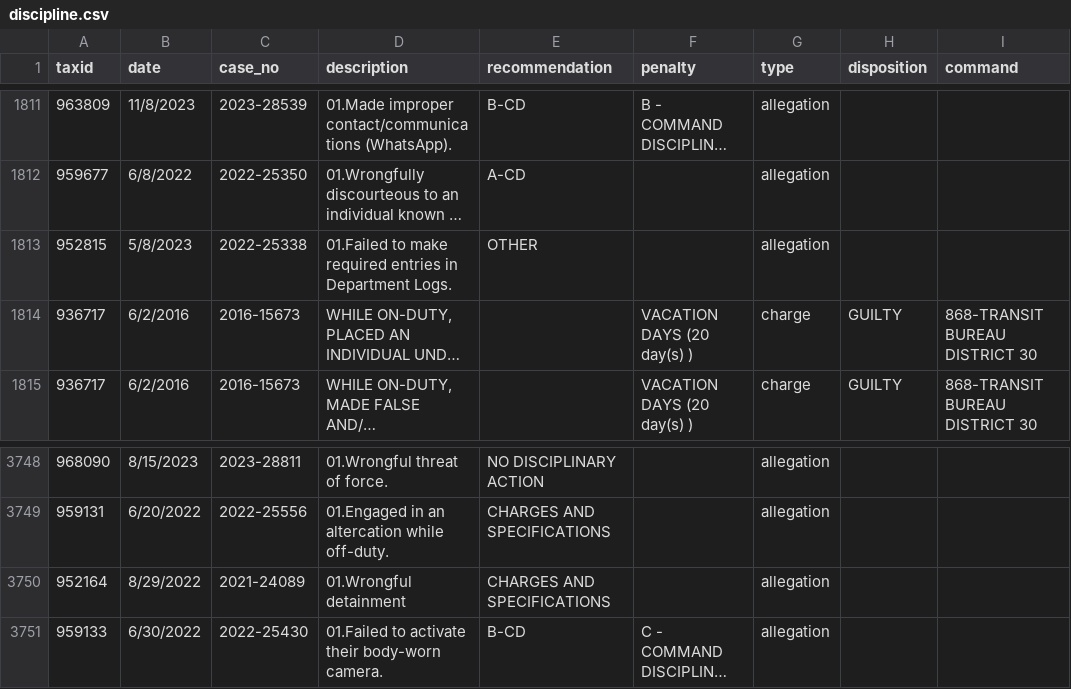
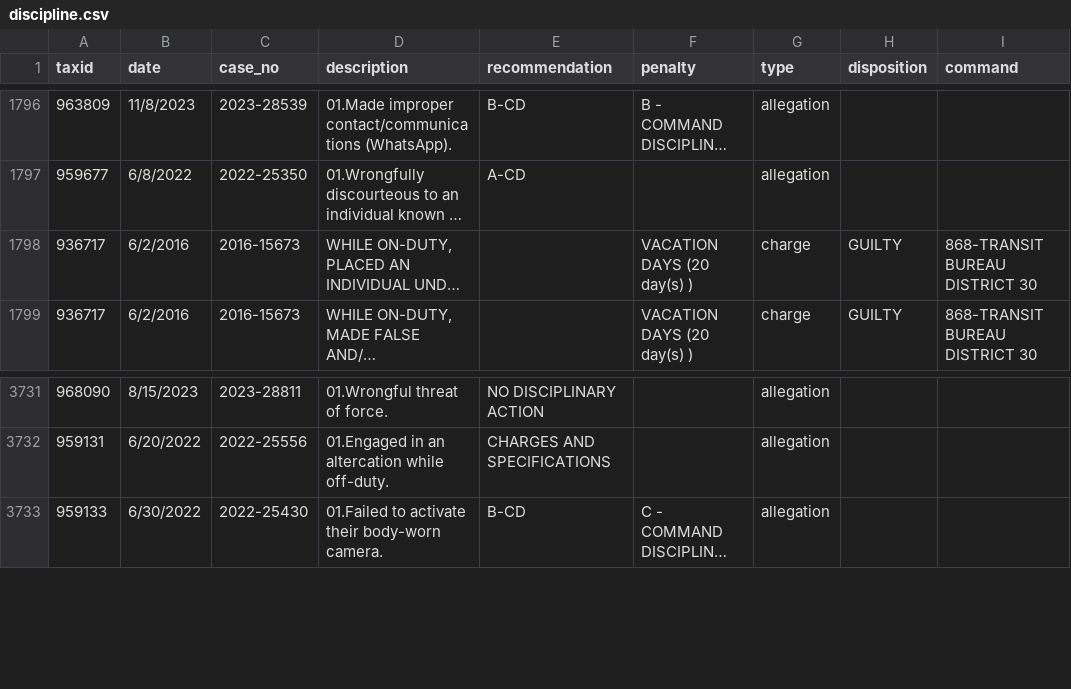
Before and after one commit to gh-islg/nypd-officer-profiles, a CSV file: discipline.csv, drawn as a sheet; only a part is shown, gaps mark what is left out; long unchanged cells end in …; removed rows and columns are numbered as before the commit, all else as after; the diff covers the shown part only; the diff names each change by its address in the sheet, - before the commit and + after, or states it on an @@ line.

```diff
--- a/discipline.csv
+++ b/discipline.csv
-row 1813: 952815 | 5/8/2023 | 2022-25338 | 01.Failed to make required entries in Department Logs. | OTHER |  | allegation
-row 3750: 952164 | 8/29/2022 | 2021-24089 | 01.Wrongful detainment | CHARGES AND SPECIFICATIONS |  | allegation
```
Also changed, not shown: 1 added row and 21 removed rows elsewhere in this file, 23 other files.
